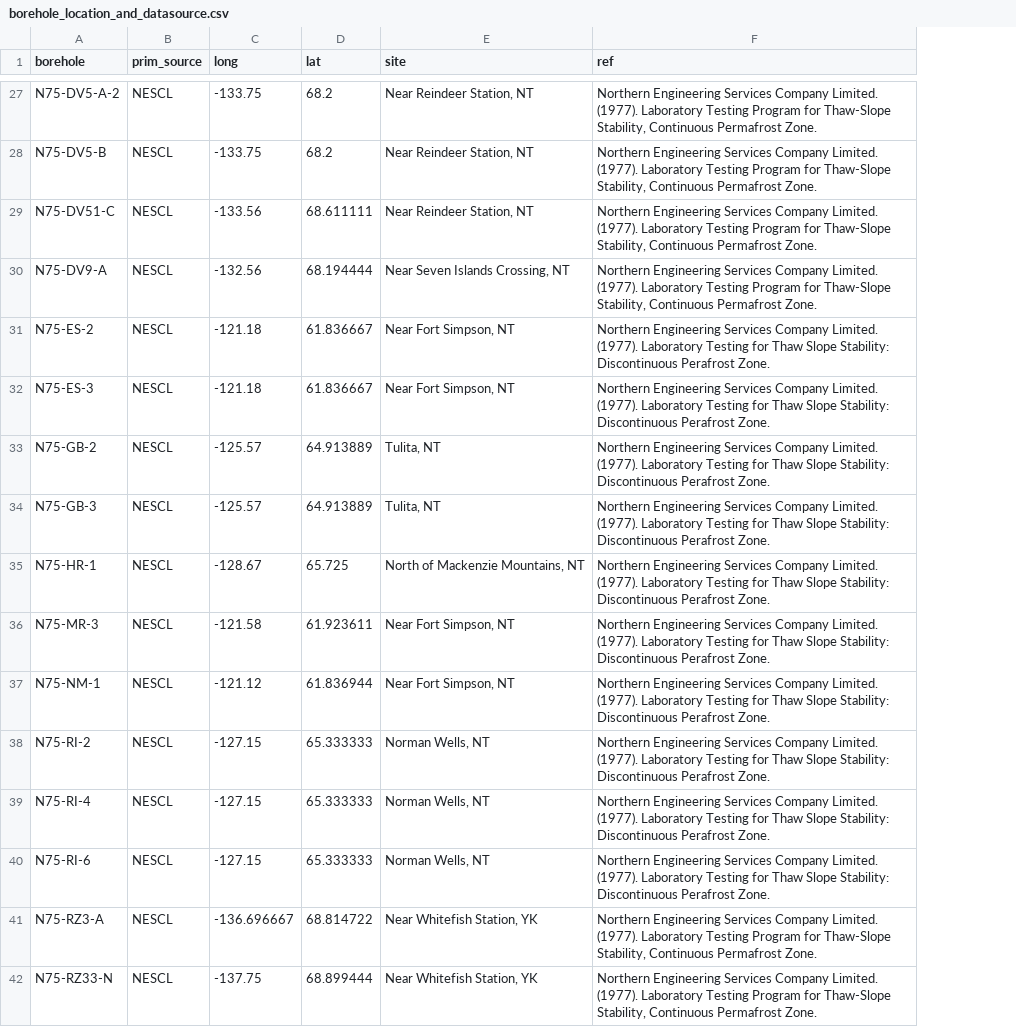
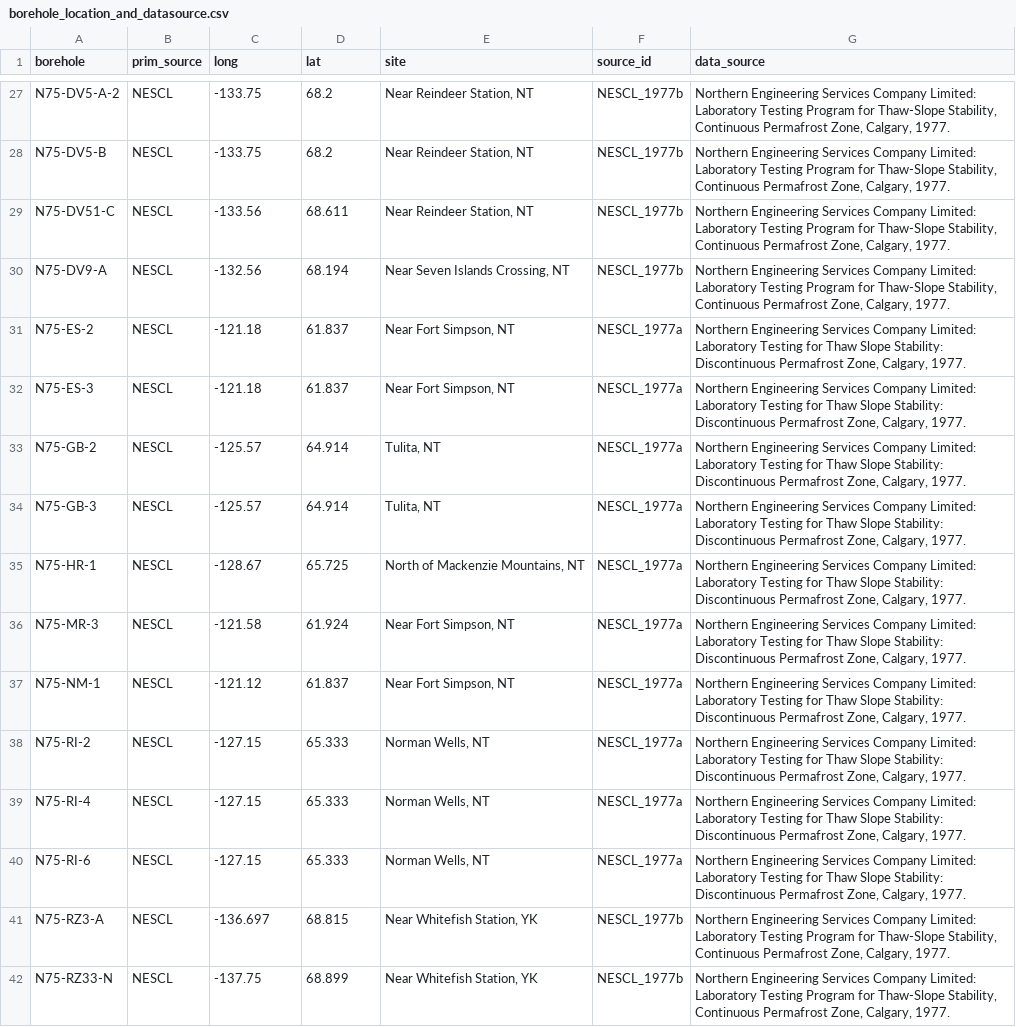
Before and after one commit to Zucchii/ThawSettlement_DataPaper, a CSV file: final datasets/borehole_location_and_datasource.csv, drawn as a sheet; only a part is shown, gaps mark what is left out; removed rows and columns are numbered as before the commit, all else as after; the diff covers the shown part only; the diff names each change by its address in the sheet, - before the commit and + after, or states it on an @@ line.

```diff
--- a/final datasets/borehole_location_and_datasource.csv
+++ b/final datasets/borehole_location_and_datasource.csv
-column F (ref), rows 27-42: Northern Engineering Services Company Limited. (1977). Laboratory Testing Program for Thaw-Slope Stability, Continuous Permafrost Zone. | Northern Engineering Services Company Limited. (1977). Laboratory Testing Program for Thaw-Slope Stability, Continuous Permafrost Zone. | Northern Engineering Services Company Limited. (1977). Laboratory Testing Program for Thaw-Slope Stability, Continuous Permafrost Zone. | Northern Engineering Services Company Limited. (1977). Laboratory Testing Program for Thaw-Slope Stability, Continuous Permafrost Zone. | Northern Engineering Services Company Limited. (1977). Laboratory Testing for Thaw Slope Stability: Discontinuous Perafrost Zone. | Northern Engineering Services Company Limited. (1977). Laboratory Testing for Thaw Slope Stability: Discontinuous Perafrost Zone. | Northern Engineering Services Company Limited. (1977). Laboratory Testing for Thaw Slope Stability: Discontinuous Perafrost Zone. | Northern Engineering Services Company Limited. (1977). Laboratory Testing for Thaw Slope Stability: Discontinuous Perafrost Zone. | Northern Engineering Services Company Limited. (1977). Laboratory Testing for Thaw Slope Stability: Discontinuous Perafrost Zone. | Northern Engineering Services Company Limited. (1977). Laboratory Testing for Thaw Slope Stability: Discontinuous Perafrost Zone. | Northern Engineering Services Company Limited. (1977). Laboratory Testing for Thaw Slope Stability: Discontinuous Perafrost Zone. | Northern Engineering Services Company Limited. (1977). Laboratory Testing for Thaw Slope Stability: Discontinuous Perafrost Zone. | Northern Engineering Services Company Limited. (1977). Laboratory Testing for Thaw Slope Stability: Discontinuous Perafrost Zone. | Northern Engineering Services Company Limited. (1977). Laboratory Testing for Thaw Slope Stability: Discontinuous Perafrost Zone. | Northern Engineering Services Company Limited. (1977). Laboratory Testing Program for Thaw-Slope Stability, Continuous Permafrost Zone. | Northern Engineering Services Company Limited. (1977). Laboratory Testing Program for Thaw-Slope Stability, Continuous Permafrost Zone.
+column F (source_id), rows 27-42: NESCL_1977b | NESCL_1977b | NESCL_1977b | NESCL_1977b | NESCL_1977a | NESCL_1977a | NESCL_1977a | NESCL_1977a | NESCL_1977a | NESCL_1977a | NESCL_1977a | NESCL_1977a | NESCL_1977a | NESCL_1977a | NESCL_1977b | NESCL_1977b
+column G (data_source), rows 27-42: Northern Engineering Services Company Limited: Laboratory Testing Program for Thaw-Slope Stability, Continuous Permafrost Zone, Calgary, 1977. | Northern Engineering Services Company Limited: Laboratory Testing Program for Thaw-Slope Stability, Continuous Permafrost Zone, Calgary, 1977. | Northern Engineering Services Company Limited: Laboratory Testing Program for Thaw-Slope Stability, Continuous Permafrost Zone, Calgary, 1977. | Northern Engineering Services Company Limited: Laboratory Testing Program for Thaw-Slope Stability, Continuous Permafrost Zone, Calgary, 1977. | Northern Engineering Services Company Limited: Laboratory Testing for Thaw Slope Stability: Discontinuous Permafrost Zone, Calgary, 1977. | Northern Engineering Services Company Limited: Laboratory Testing for Thaw Slope Stability: Discontinuous Permafrost Zone, Calgary, 1977. | Northern Engineering Services Company Limited: Laboratory Testing for Thaw Slope Stability: Discontinuous Permafrost Zone, Calgary, 1977. | Northern Engineering Services Company Limited: Laboratory Testing for Thaw Slope Stability: Discontinuous Permafrost Zone, Calgary, 1977. | Northern Engineering Services Company Limited: Laboratory Testing for Thaw Slope Stability: Discontinuous Permafrost Zone, Calgary, 1977. | Northern Engineering Services Company Limited: Laboratory Testing for Thaw Slope Stability: Discontinuous Permafrost Zone, Calgary, 1977. | Northern Engineering Services Company Limited: Laboratory Testing for Thaw Slope Stability: Discontinuous Permafrost Zone, Calgary, 1977. | Northern Engineering Services Company Limited: Laboratory Testing for Thaw Slope Stability: Discontinuous Permafrost Zone, Calgary, 1977. | Northern Engineering Services Company Limited: Laboratory Testing for Thaw Slope Stability: Discontinuous Permafrost Zone, Calgary, 1977. | Northern Engineering Services Company Limited: Laboratory Testing for Thaw Slope Stability: Discontinuous Permafrost Zone, Calgary, 1977. | Northern Engineering Services Company Limited: Laboratory Testing Program for Thaw-Slope Stability, Continuous Permafrost Zone, Calgary, 1977. | Northern Engineering Services Company Limited: Laboratory Testing Program for Thaw-Slope Stability, Continuous Permafrost Zone, Calgary, 1977.
-D29 (lat): 68.611111
+D29 (lat): 68.611
-D30 (lat): 68.194444
+D30 (lat): 68.194
-D31:D32 (lat): 61.836667
+D31:D32 (lat): 61.837
-D33:D34 (lat): 64.913889
+D33:D34 (lat): 64.914
-D36 (lat): 61.923611
+D36 (lat): 61.924
-D37 (lat): 61.836944
+D37 (lat): 61.837
-D38:D40 (lat): 65.333333
+D38:D40 (lat): 65.333
-C41 (long): -136.696667
+C41 (long): -136.697
-D41 (lat): 68.814722
+D41 (lat): 68.815
-D42 (lat): 68.899444
+D42 (lat): 68.899
```
Also changed, not shown: 106 edited cells elsewhere in this file, final datasets/emp_method_final_df.csv, final datasets/particle_size_distribution.csv, 10 other files.
